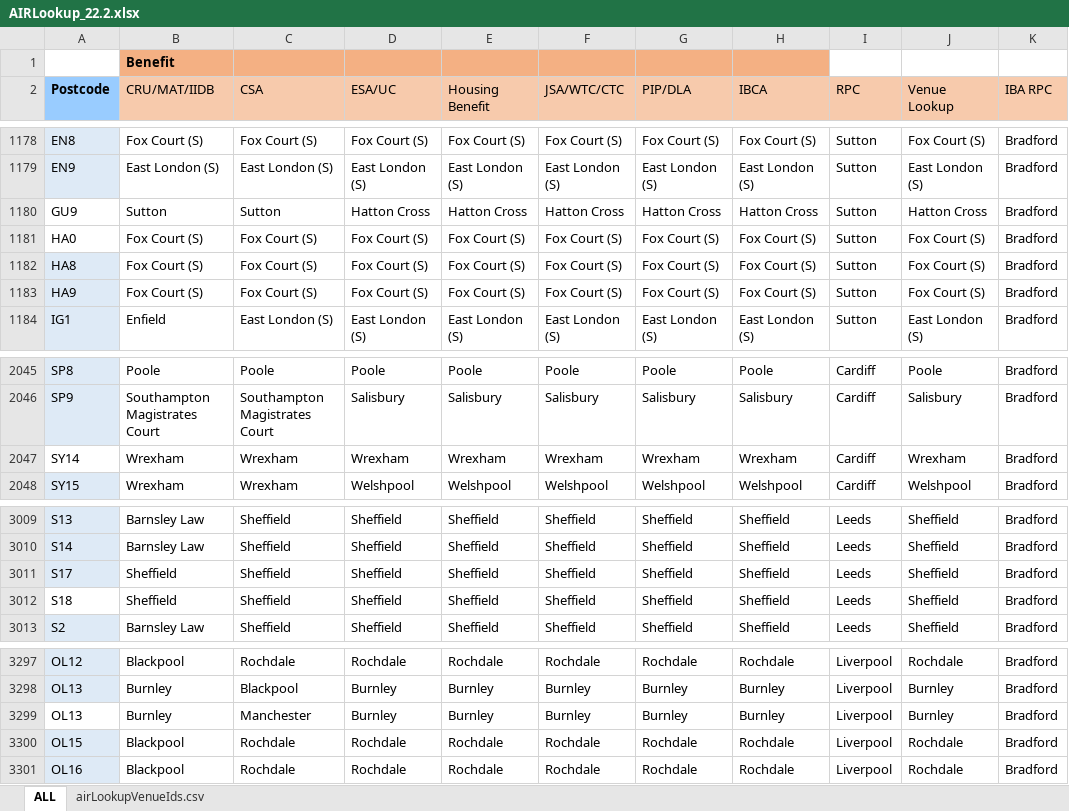
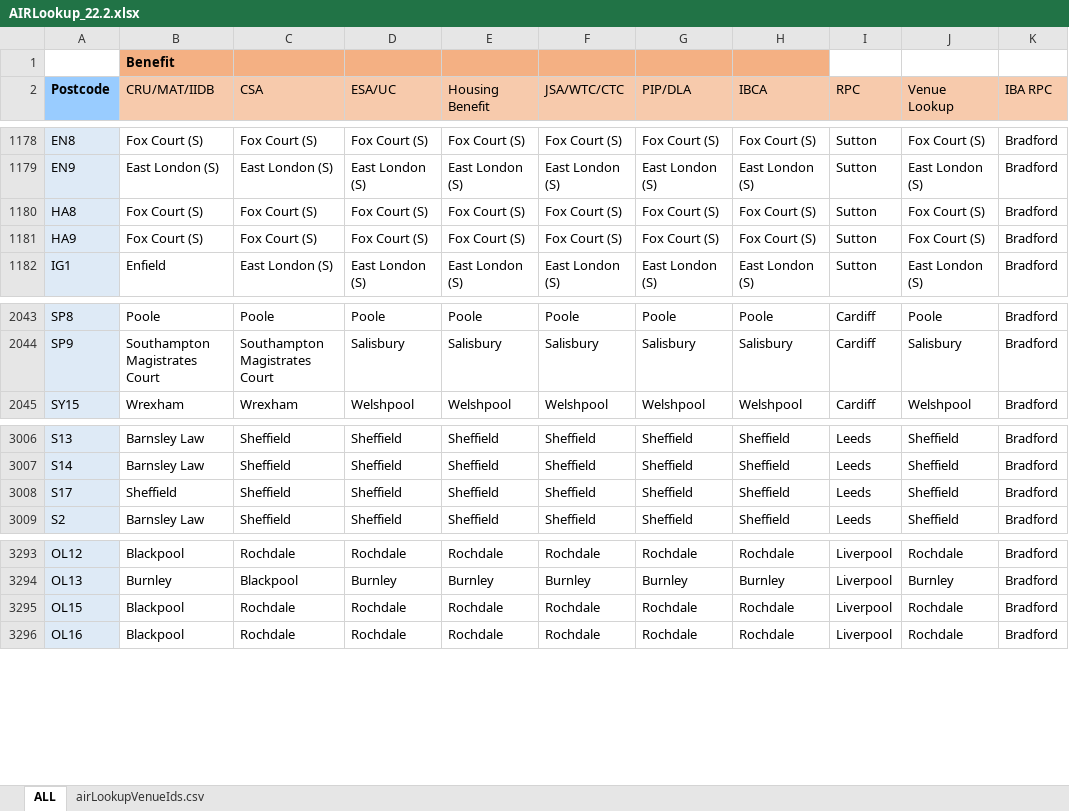
Before and after one commit to hmcts/sscs-common, an Excel workbook: src/main/resources/reference-data/AIRLookup_22.2.xlsx, sheet ALL, drawn as a sheet; only a part is shown, gaps mark what is left out; values as stored, in another font and other column widths than the file's, no borders; conditional formats not drawn; the diff names each change by its address in the sheet, - before the commit and + after, or states it on an @@ line.

Commit message:
updating airlookup to remove duplicates

```diff
--- a/src/main/resources/reference-data/AIRLookup_22.2.xlsx (sheet ALL)
+++ b/src/main/resources/reference-data/AIRLookup_22.2.xlsx (sheet ALL)
-row 1180: GU9 | Sutton | Sutton | Hatton Cross | Hatton Cross | Hatton Cross | Hatton Cross | Hatton Cross | Sutton | Hatton Cross | Bradford
-row 1181: HA0 | Fox Court (S) | Fox Court (S) | Fox Court (S) | Fox Court (S) | Fox Court (S) | Fox Court (S) | Fox Court (S) | Sutton | Fox Court (S) | Bradford
-row 2047: SY14 | Wrexham | Wrexham | Wrexham | Wrexham | Wrexham | Wrexham | Wrexham | Cardiff | Wrexham | Bradford
-row 3012: S18 | Sheffield | Sheffield | Sheffield | Sheffield | Sheffield | Sheffield | Sheffield | Leeds | Sheffield | Bradford
-row 3299: OL13 | Burnley | Manchester | Burnley | Burnley | Burnley | Burnley | Burnley | Liverpool | Burnley | Bradford
```
Also changed, not shown: formulas that keep their value.
